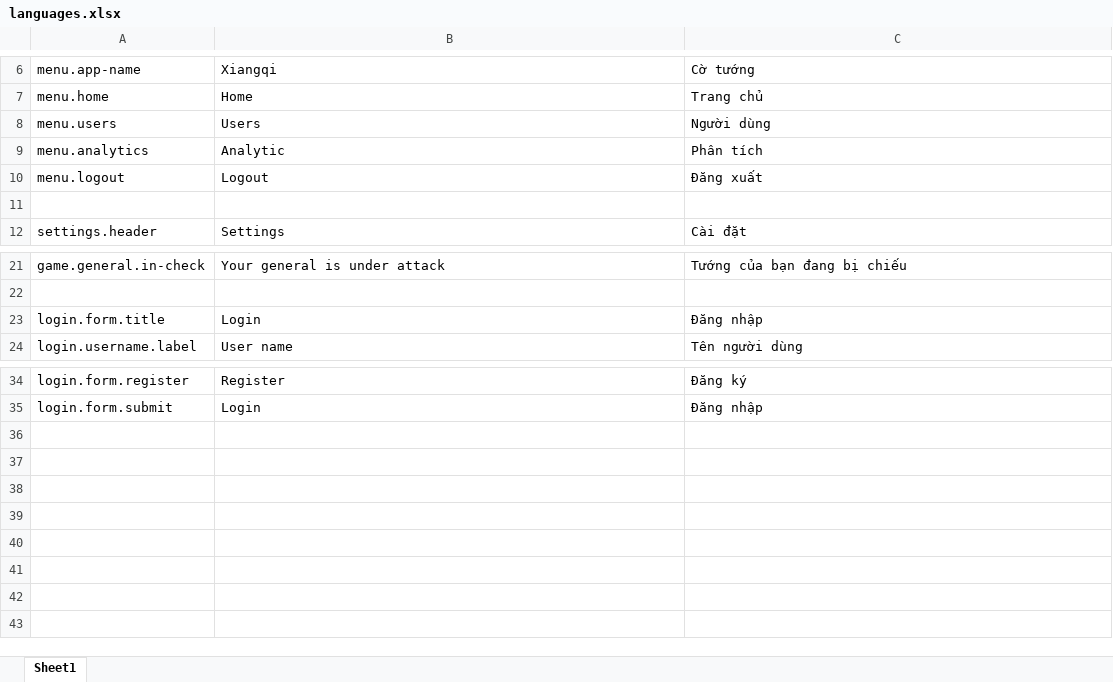
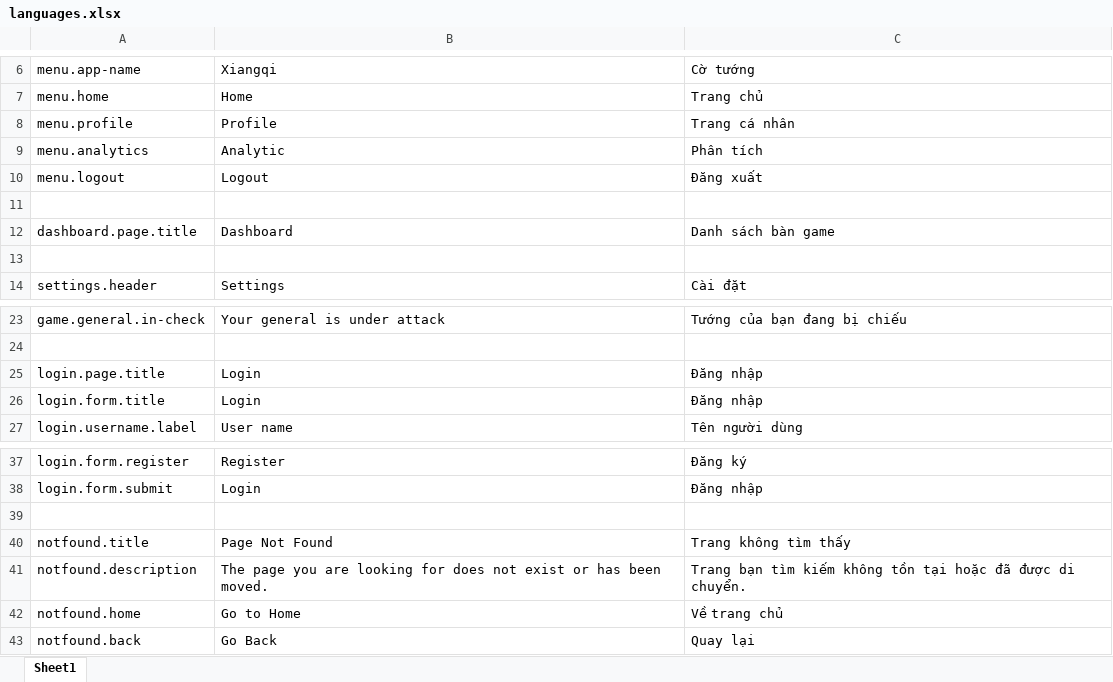
Before and after one commit to hieunm22/xiangqi, an Excel workbook: Tools/languages.xlsx, sheet Sheet1, drawn as a sheet; only a part is shown, gaps mark what is left out; values as stored, in another font and other column widths than the file's, no borders; removed rows and columns are numbered as before the commit, all else as after; the diff names each change by its address in the sheet, - before the commit and + after, or states it on an @@ line.

```diff
--- a/Tools/languages.xlsx (sheet Sheet1)
+++ b/Tools/languages.xlsx (sheet Sheet1)
-row 8: menu.users | Users | Người dùng
+row 8: menu.profile | Profile | Trang cá nhân
+row 11: (empty)
+row 12: dashboard.page.title | Dashboard | Danh sách bàn game
+row 25: login.page.title | Login | Đăng nhập
+row 39: (empty)
+row 40: notfound.title | Page Not Found | Trang không tìm thấy
+row 41: notfound.description | The page you are looking for does not exist or has been moved. | Trang bạn tìm kiếm không tồn tại hoặc đã được di chuyển.
+row 42: notfound.home | Go to Home | Về trang chủ
+row 43: notfound.back | Go Back | Quay lại
```
Also changed, not shown: 52 other files.
